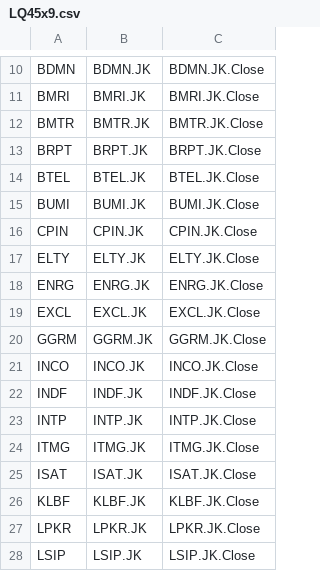
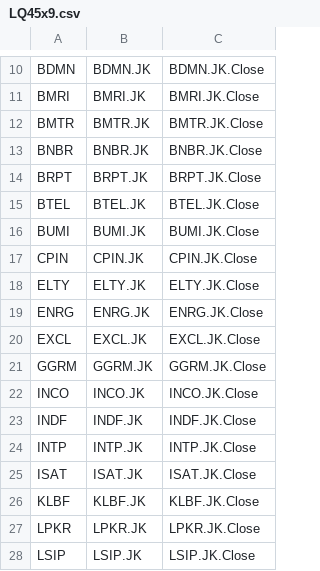
Before and after one commit to keaium/LQ45-Clusteringx9, a CSV file: LQ45x9.csv, drawn as a sheet; only a part is shown, gaps mark what is left out.

Commit message:
Update LQ45x9.csv

```diff
--- a/LQ45x9.csv
+++ b/LQ45x9.csv
@@ -12,2 +12,3 @@ BMRI,BMRI.JK,BMRI.JK.Close
 BMTR,BMTR.JK,BMTR.JK.Close
+BNBR,BNBR.JK,BNBR.JK.Close
 BRPT,BRPT.JK,BRPT.JK.Close
@@ -23,3 +24,2 @@ INDF,INDF.JK,INDF.JK.Close
 INTP,INTP.JK,INTP.JK.Close
-ITMG,ITMG.JK,ITMG.JK.Close
 ISAT,ISAT.JK,ISAT.JK.Close
```
